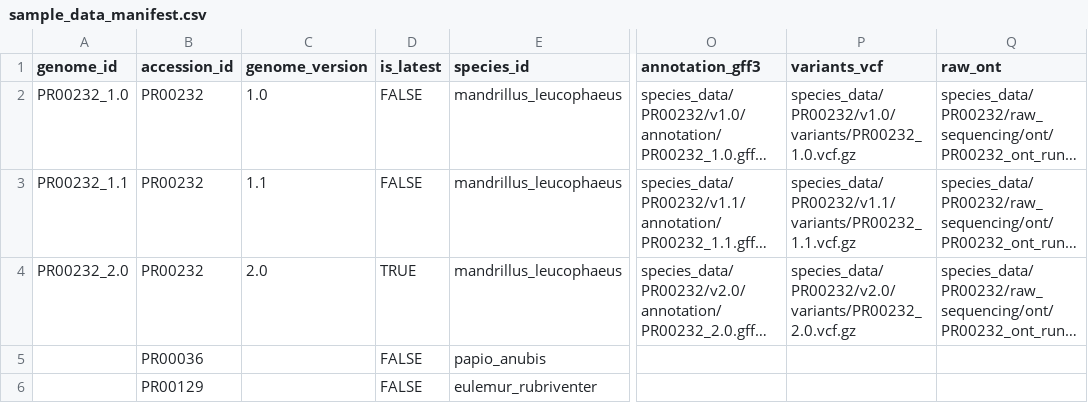
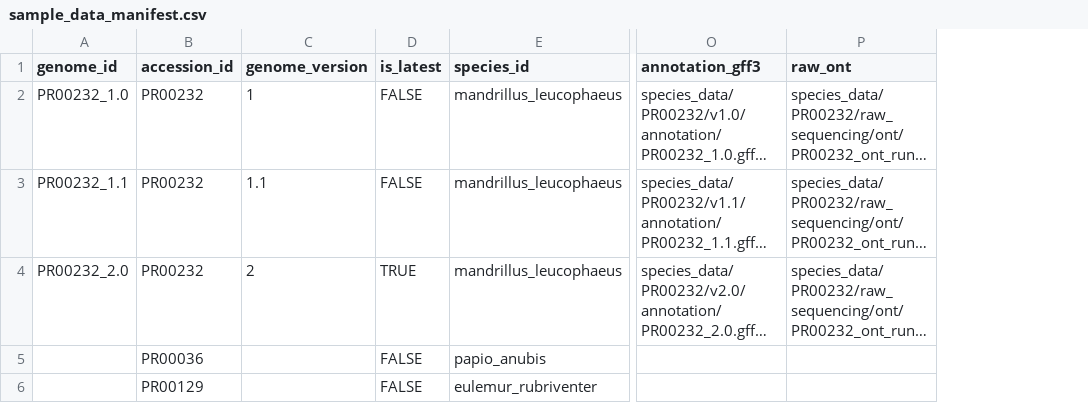
Before and after one commit to sudmantlab/PanPrimate-T2T, a CSV file: manifests/sample_data_manifest.csv, drawn as a sheet; only a part is shown, gaps mark what is left out; long unchanged cells end in …; the diff names each change by its address in the sheet, - before the commit and + after, or states it on an @@ line.

```diff
--- a/manifests/sample_data_manifest.csv
+++ b/manifests/sample_data_manifest.csv
-column P (variants_vcf), rows 2-4: species_data/PR00232/v1.0/variants/PR00232_1.0.vcf.gz | species_data/PR00232/v1.1/variants/PR00232_1.1.vcf.gz | species_data/PR00232/v2.0/variants/PR00232_2.0.vcf.gz
-C2 (genome_version): 1.0
+C2 (genome_version): 1
-C4 (genome_version): 2.0
+C4 (genome_version): 2
```
Also changed, not shown: 3 other files.
